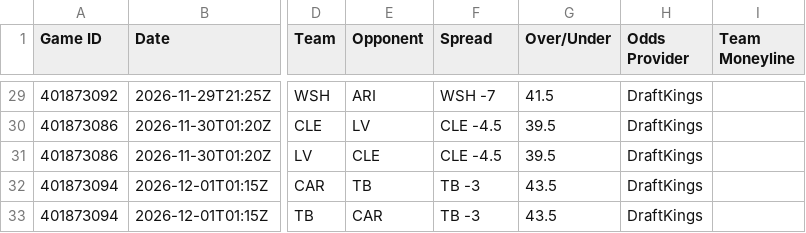
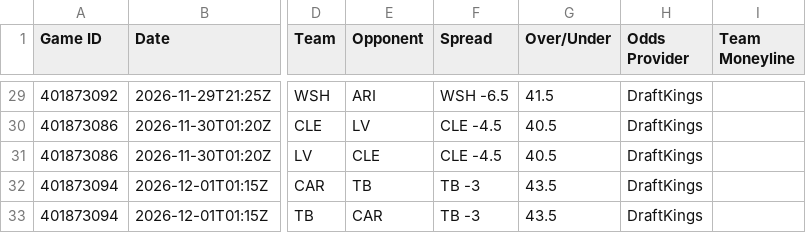
Before and after one commit to HitByOne/nlfdashboard, a CSV file: site/data/nfl_2026_upcoming_matchups.csv, drawn as a sheet; only a part is shown, gaps mark what is left out; the diff covers the shown part only; the diff names each change by its address in the sheet, - before the commit and + after, or states it on an @@ line.

```diff
--- a/site/data/nfl_2026_upcoming_matchups.csv
+++ b/site/data/nfl_2026_upcoming_matchups.csv
-F29 (Spread): WSH -7
+F29 (Spread): WSH -6.5
-G30:G31 (Over/Under): 39.5
+G30:G31 (Over/Under): 40.5
```
Also changed, not shown: 35 edited cells elsewhere in this file, site/data/nfl_2026_backtest.csv, site/data/nfl_2026_injury_report.csv, 1 other file.
